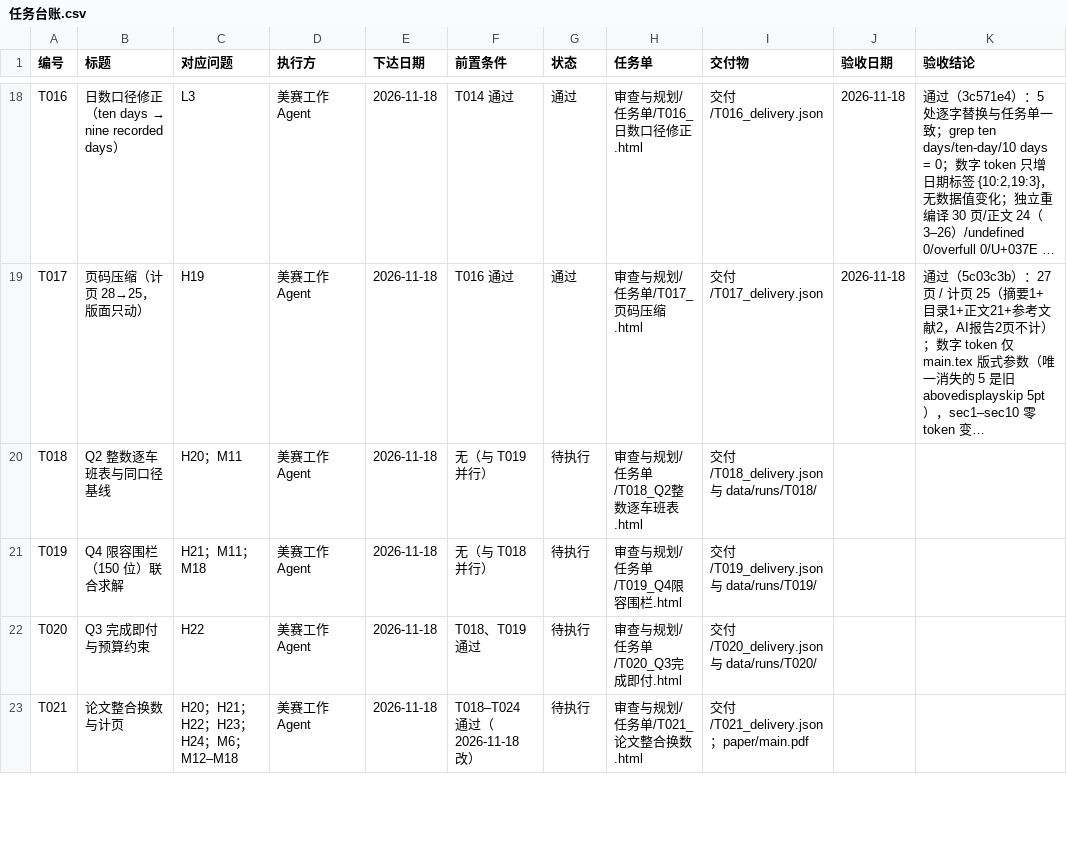
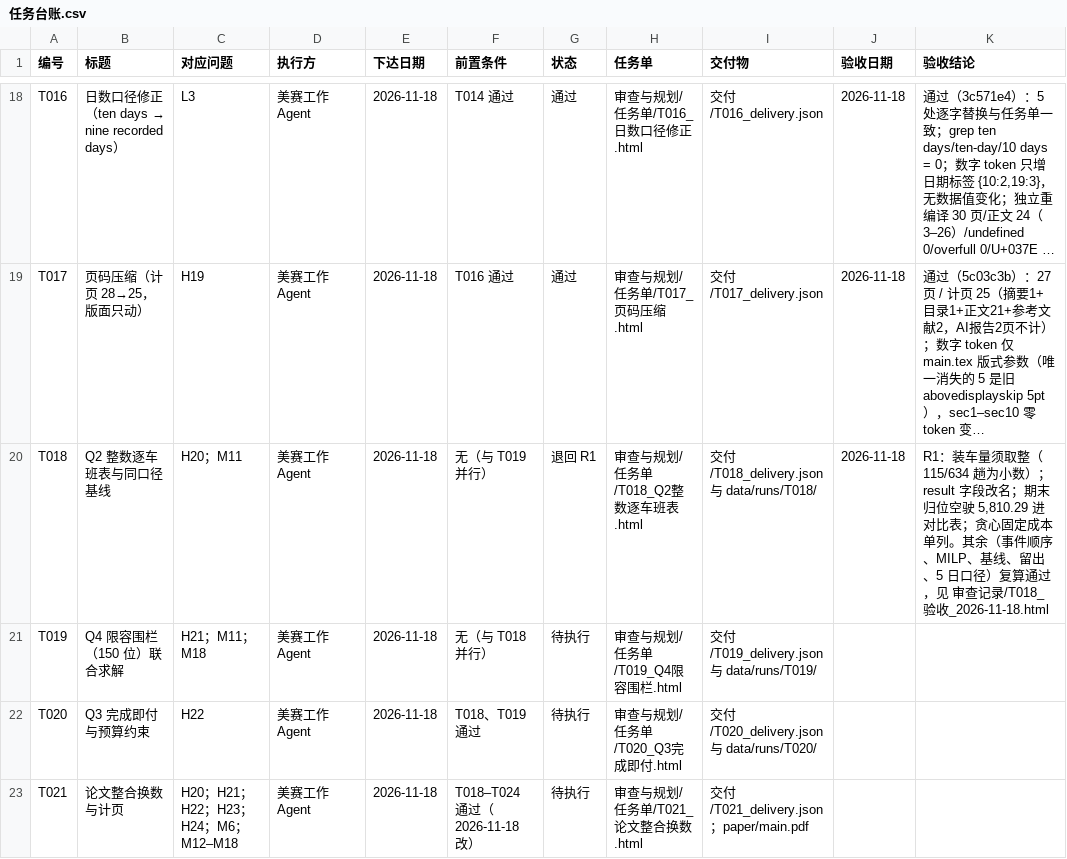
Before and after one commit to dc-rick/mcm-2026-cqu-problemc, a CSV file: 审查与规划/台账/任务台账.csv, drawn as a sheet; only a part is shown, gaps mark what is left out; long unchanged cells end in …; the diff covers the shown part only; the diff names each change by its address in the sheet, - before the commit and + after, or states it on an @@ line.

```diff
--- a/审查与规划/台账/任务台账.csv
+++ b/审查与规划/台账/任务台账.csv
-G20 (状态): 待执行
+G20 (状态): 退回 R1
-J20 (验收日期): (empty)
+J20 (验收日期): 2026-11-18
-K20 (验收结论): (empty)
+K20 (验收结论): R1：装车量须取整（115/634 趟为小数）；result 字段改名；期末归位空驶 5,810.29 进对比表；贪心固定成本单列。其余（事件顺序、MILP、基线、留出、5 日口径）复算通过，见 审查记录/T018_验收_2026-11-18.html
```
Also changed, not shown: 2 edited cells elsewhere in this file, 审查与规划/台账/问题台账.csv, 2 other files.
